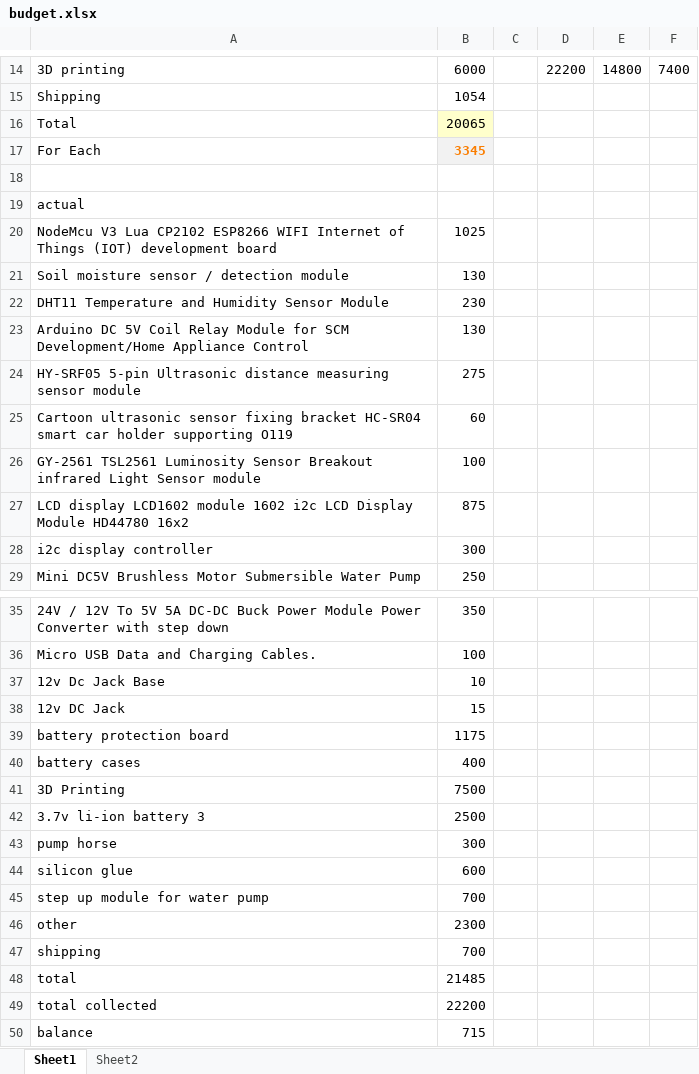
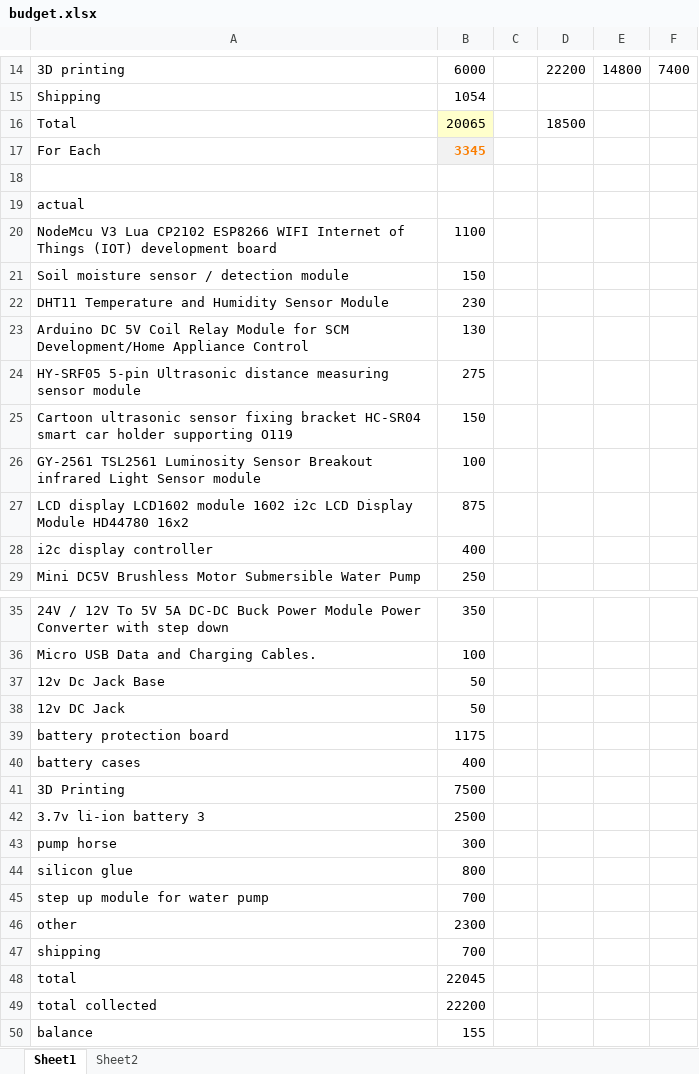
Before and after one commit to sanjana-s99/NOVA, an Excel workbook: budget.xlsx, sheet Sheet1, drawn as a sheet; only a part is shown, gaps mark what is left out; values as stored, in another font and other column widths than the file's, no borders; conditional formats not drawn; the diff names each change by its address in the sheet, - before the commit and + after, or states it on an @@ line.

```diff
--- a/budget.xlsx (sheet Sheet1)
+++ b/budget.xlsx (sheet Sheet1)
-D16: (empty)
+D16: 18500
-B20: 1025
+B20: 1100
-B21: 130
+B21: 150
-B25: 60
+B25: 150
-B28: 300
+B28: 400
-B37: 10
+B37: 50
-B38: 15
+B38: 50
-B44: 600
+B44: 800
-B48: 21485
+B48: 22045
-B50: 715
+B50: 155
```
Also changed, not shown: sheet Sheet2, 3 other files.
